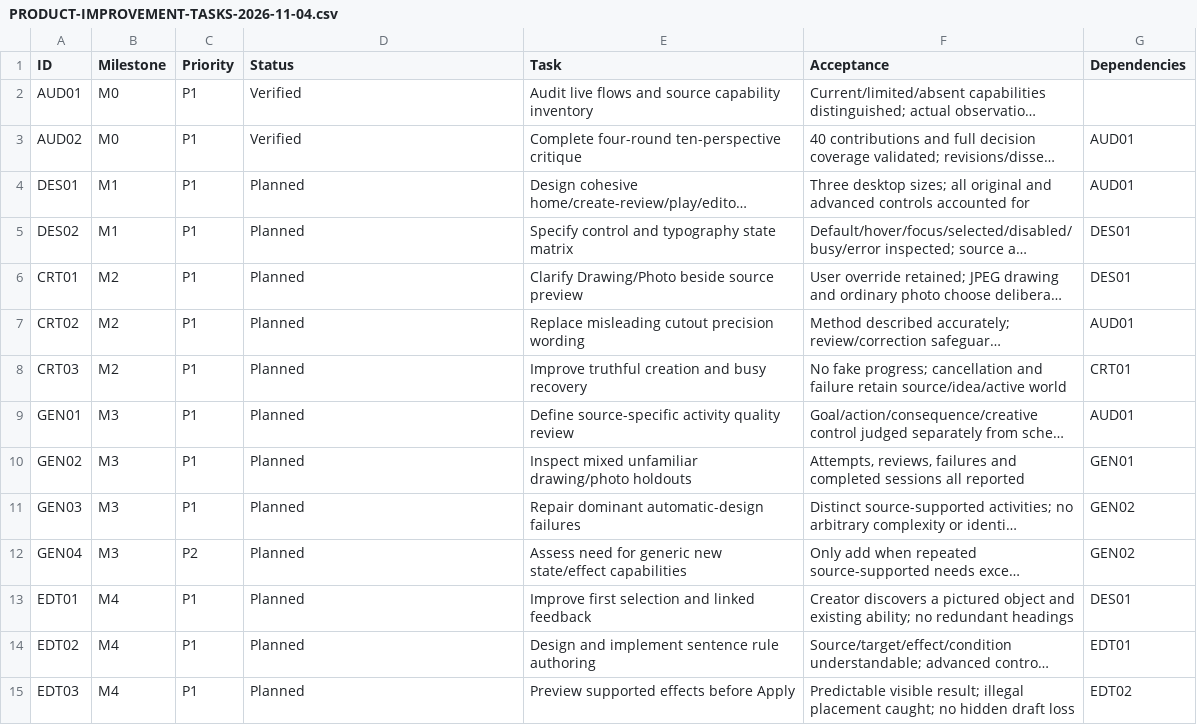
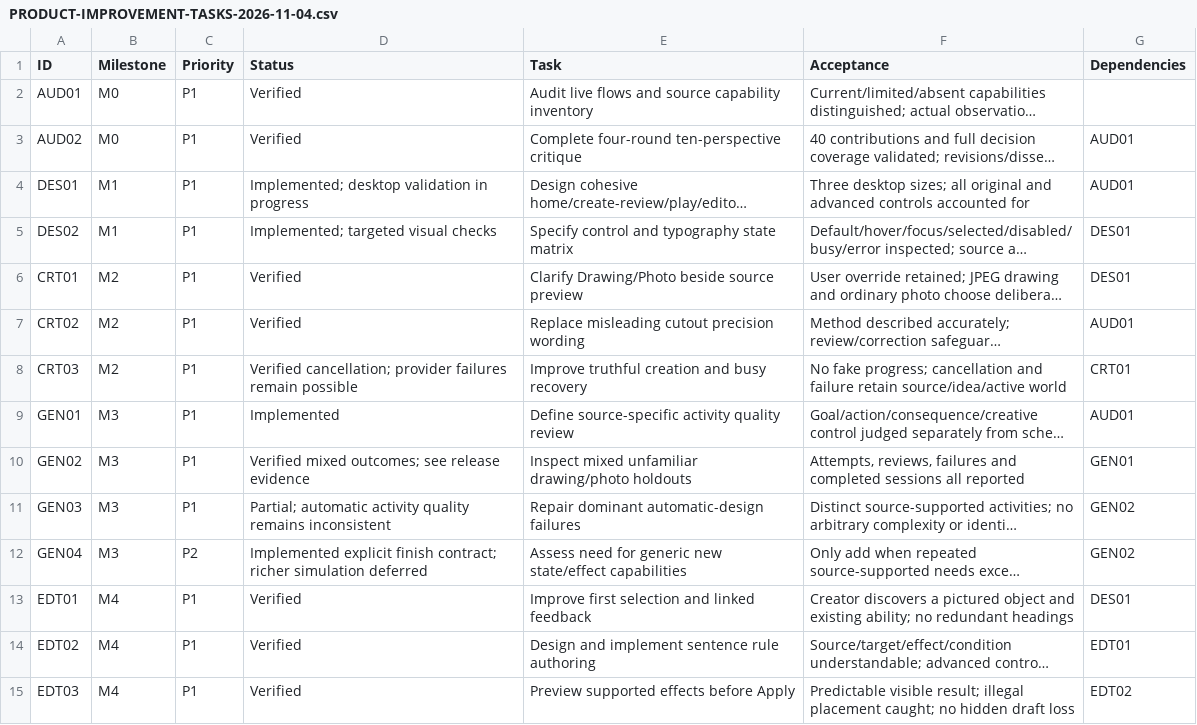
Before and after one commit to sreenathmmenon/doodlume, a CSV file: docs/PRODUCT-IMPROVEMENT-TASKS-2026-11-04.csv, drawn as a sheet; only a part is shown; long unchanged cells end in …; the diff covers the shown part only; the diff names each change by its address in the sheet, - before the commit and + after, or states it on an @@ line.

```diff
--- a/docs/PRODUCT-IMPROVEMENT-TASKS-2026-11-04.csv
+++ b/docs/PRODUCT-IMPROVEMENT-TASKS-2026-11-04.csv
-D4 (Status): Planned
+D4 (Status): Implemented; desktop validation in progress
-D5 (Status): Planned
+D5 (Status): Implemented; targeted visual checks
-D6:D7 (Status): Planned
+D6:D7 (Status): Verified
-D8 (Status): Planned
+D8 (Status): Verified cancellation; provider failures remain possible
-D9 (Status): Planned
+D9 (Status): Implemented
-D10 (Status): Planned
+D10 (Status): Verified mixed outcomes; see release evidence
-D11 (Status): Planned
+D11 (Status): Partial; automatic activity quality remains inconsistent
-D12 (Status): Planned
+D12 (Status): Implemented explicit finish contract; richer simulation deferred
-D13:D15 (Status): Planned
+D13:D15 (Status): Verified
```
Also changed, not shown: 10 edited cells elsewhere in this file, 44 other files.
